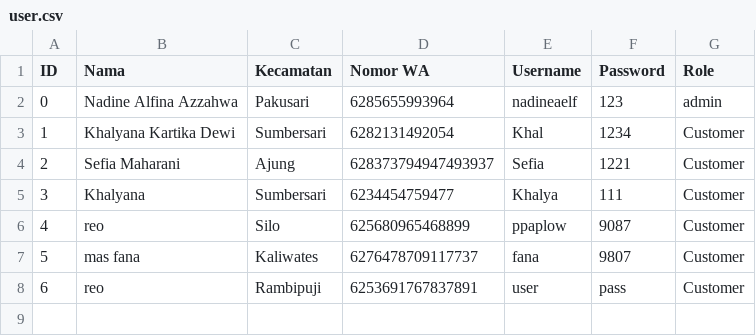
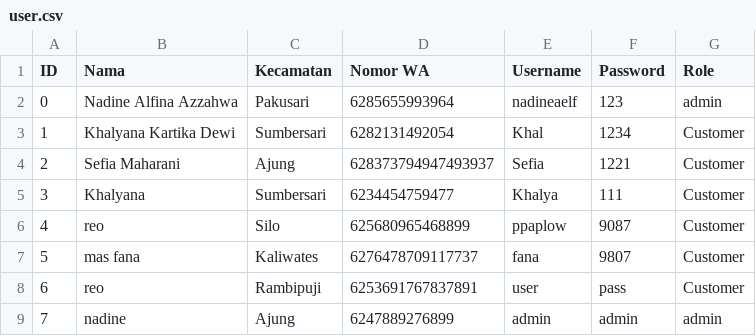
Before and after one commit to alzaelf/projekalgo2, a CSV file: user.csv, drawn as a sheet.

```diff
--- a/user.csv
+++ b/user.csv
@@ -8 +8,2 @@ ID,Nama,Kecamatan,Nomor WA,Username,Password,Role
 6,reo,Rambipuji,6253691767837891,user,pass,Customer
+7,nadine, Ajung, 6247889276899,admin, admin,admin
```
Also changed, not shown: 1 other file.
